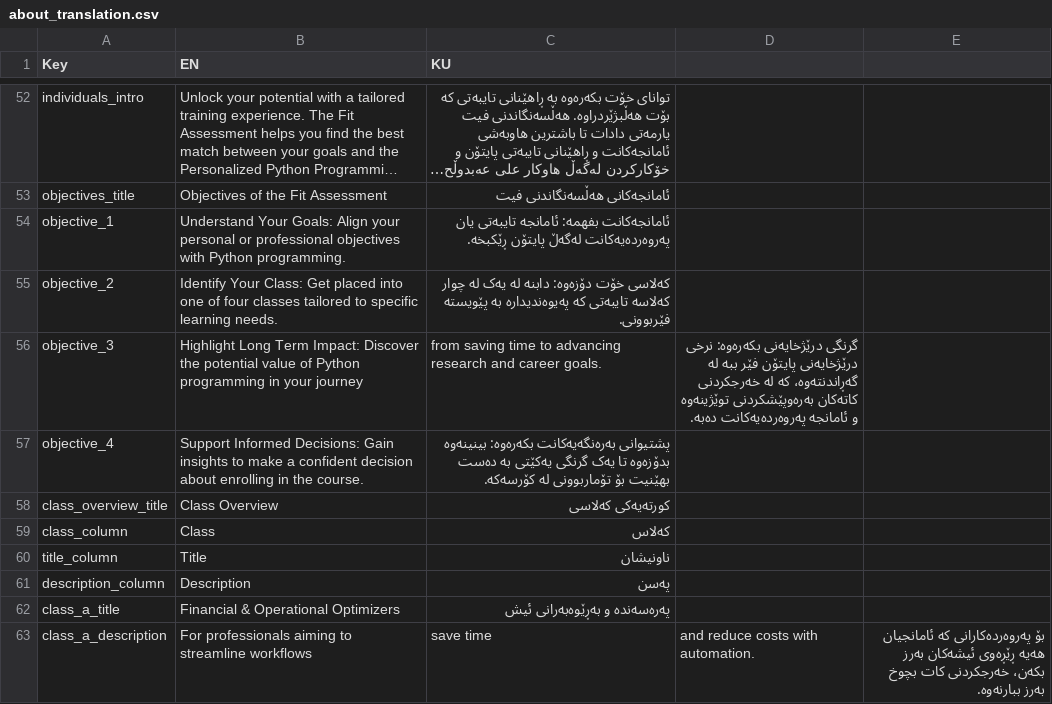
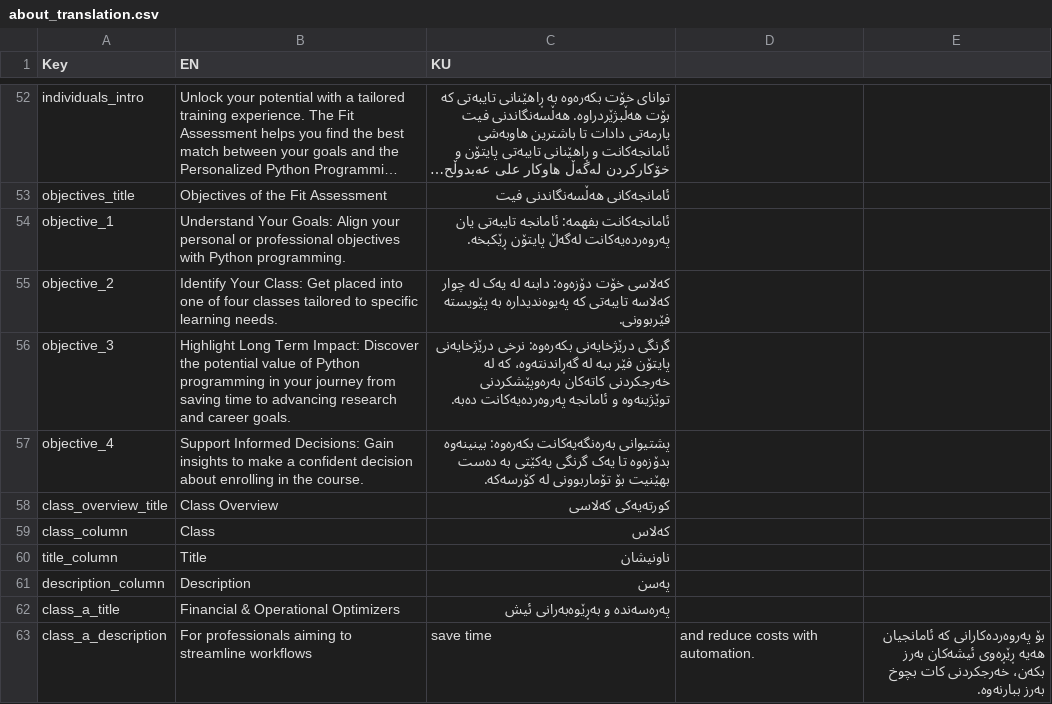
Before and after one commit to hawkarabdulhaq/pythondemo, a CSV file: translations/csv/about_translation.csv, drawn as a sheet; only a part is shown, gaps mark what is left out; long unchanged cells end in ….

Commit message:
Update about_translation.csv

```diff
--- a/translations/csv/about_translation.csv
+++ b/translations/csv/about_translation.csv
@@ -55,3 +55,3 @@ objective_1,Understand Your Goals: Align your personal or professional objective
 objective_2,Identify Your Class: Get placed into one of four classes tailored to specific learning needs.,کەلاسی خۆت دۆزەوە: دابنە لە یەک لە چوار کەلاسە تایبەتی کە پەیوەندیدارە بە پێویستە فێربوونی.
-objective_3,Highlight Long Term Impact: Discover the potential value of Python programming in your journey, from saving time to advancing research and career goals.,گرنگی درێژخایەنی بکەرەوە: نرخی درێژخایەنی پایتۆن فێر ببە لە گەڕاندنتەوە، کە لە خەرجکردنی کاتەکان بەرەوپێشکردنی توێژینەوە و ئامانجە پەروەردەیەکانت دەبە.
+objective_3,Highlight Long Term Impact: Discover the potential value of Python programming in your journey from saving time to advancing research and career goals.,گرنگی درێژخایەنی بکەرەوە: نرخی درێژخایەنی پایتۆن فێر ببە لە گەڕاندنتەوە، کە لە خەرجکردنی کاتەکان بەرەوپێشکردنی توێژینەوە و ئامانجە پەروەردەیەکانت دەبە.
 objective_4,Support Informed Decisions: Gain insights to make a confident decision about enrolling in the course.,پشتیوانی بەرەنگەیەکانت بکەرەوە: بینینەوە بدۆزەوە تا یەک گرنگی یەکێتی بە دەست بهێنیت بۆ تۆماربوونی لە کۆرسەکە.
```
